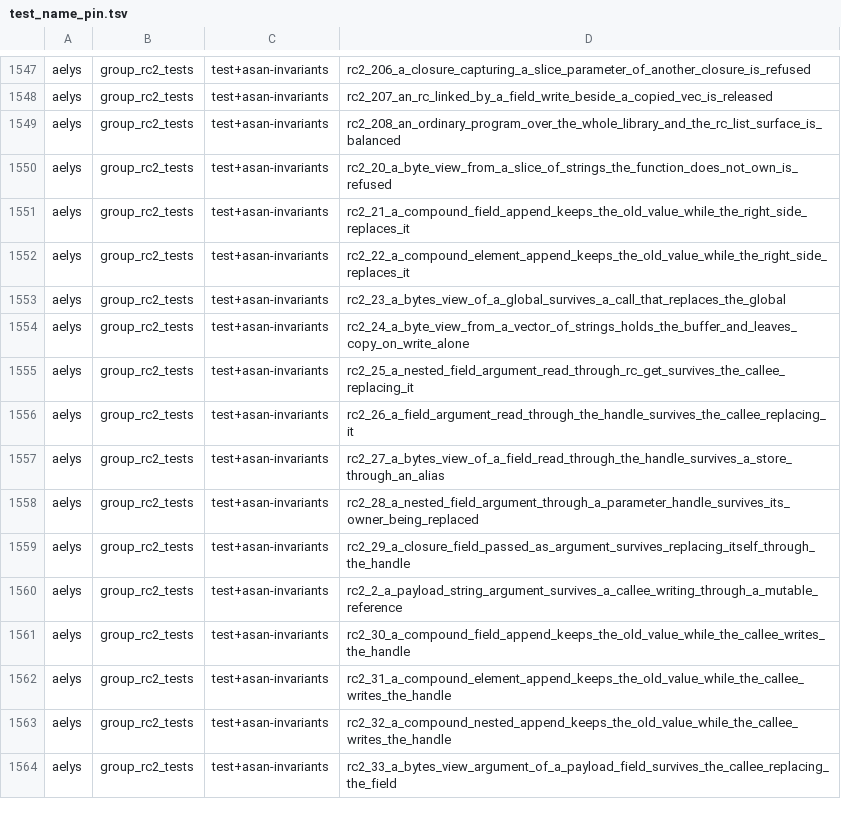
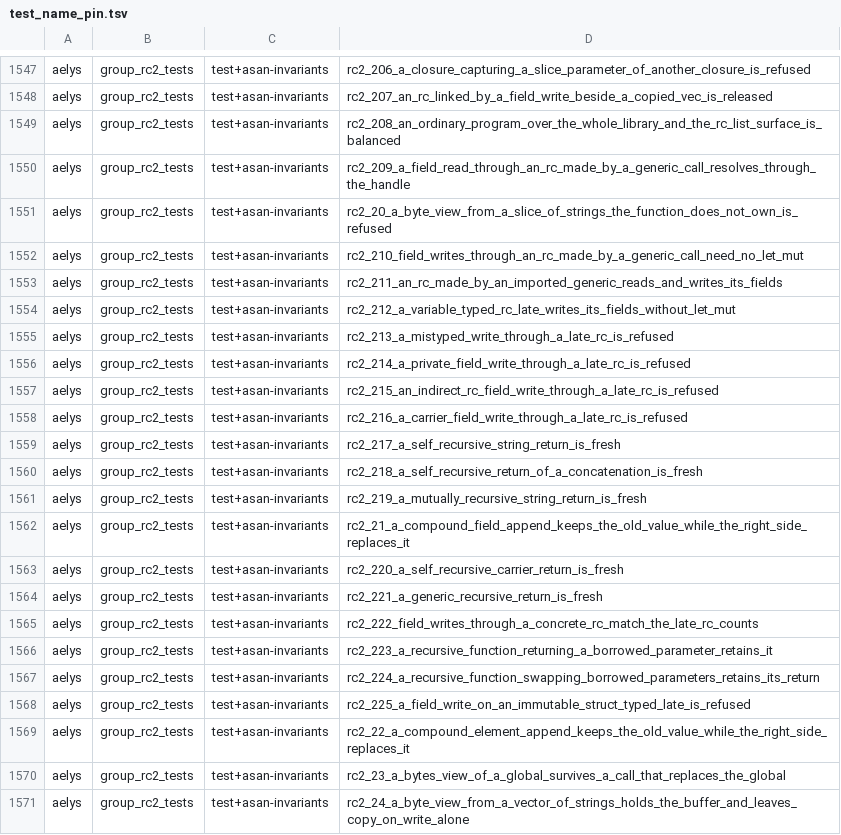
Before and after one commit to vbxq/aelys_lang, a TSV file: scripts/test_name_pin.tsv, drawn as a sheet; only a part is shown, gaps mark what is left out; the shorter side is filled out with more unchanged rows; the diff covers the shown part only.

Commit message:
a projection through a late-typed rc waits for its object
a recursive function that returns only fresh values is fresh

```diff
--- a/scripts/test_name_pin.tsv
+++ b/scripts/test_name_pin.tsv
@@ -1549,4 +1549,21 @@ aelys	group_rc2_tests	test+asan-invariants	rc2_207_an_rc_linked_by_a_field_write
 aelys	group_rc2_tests	test+asan-invariants	rc2_208_an_ordinary_program_over_the_whole_library_and_the_rc_list_surface_is_balanced
+aelys	group_rc2_tests	test+asan-invariants	rc2_209_a_field_read_through_an_rc_made_by_a_generic_call_resolves_through_the_handle
 aelys	group_rc2_tests	test+asan-invariants	rc2_20_a_byte_view_from_a_slice_of_strings_the_function_does_not_own_is_refused
+aelys	group_rc2_tests	test+asan-invariants	rc2_210_field_writes_through_an_rc_made_by_a_generic_call_need_no_let_mut
+aelys	group_rc2_tests	test+asan-invariants	rc2_211_an_rc_made_by_an_imported_generic_reads_and_writes_its_fields
+aelys	group_rc2_tests	test+asan-invariants	rc2_212_a_variable_typed_rc_late_writes_its_fields_without_let_mut
+aelys	group_rc2_tests	test+asan-invariants	rc2_213_a_mistyped_write_through_a_late_rc_is_refused
+aelys	group_rc2_tests	test+asan-invariants	rc2_214_a_private_field_write_through_a_late_rc_is_refused
+aelys	group_rc2_tests	test+asan-invariants	rc2_215_an_indirect_rc_field_write_through_a_late_rc_is_refused
+aelys	group_rc2_tests	test+asan-invariants	rc2_216_a_carrier_field_write_through_a_late_rc_is_refused
+aelys	group_rc2_tests	test+asan-invariants	rc2_217_a_self_recursive_string_return_is_fresh
+aelys	group_rc2_tests	test+asan-invariants	rc2_218_a_self_recursive_return_of_a_concatenation_is_fresh
+aelys	group_rc2_tests	test+asan-invariants	rc2_219_a_mutually_recursive_string_return_is_fresh
 aelys	group_rc2_tests	test+asan-invariants	rc2_21_a_compound_field_append_keeps_the_old_value_while_the_right_side_replaces_it
+aelys	group_rc2_tests	test+asan-invariants	rc2_220_a_self_recursive_carrier_return_is_fresh
+aelys	group_rc2_tests	test+asan-invariants	rc2_221_a_generic_recursive_return_is_fresh
+aelys	group_rc2_tests	test+asan-invariants	rc2_222_field_writes_through_a_concrete_rc_match_the_late_rc_counts
+aelys	group_rc2_tests	test+asan-invariants	rc2_223_a_recursive_function_returning_a_borrowed_parameter_retains_it
+aelys	group_rc2_tests	test+asan-invariants	rc2_224_a_recursive_function_swapping_borrowed_parameters_retains_its_return
+aelys	group_rc2_tests	test+asan-invariants	rc2_225_a_field_write_on_an_immutable_struct_typed_late_is_refused
 aelys	group_rc2_tests	test+asan-invariants	rc2_22_a_compound_element_append_keeps_the_old_value_while_the_right_side_replaces_it
```
Also changed, not shown: 17 added rows elsewhere in this file, scripts/sweeps_pin.tsv, 8 other files.
